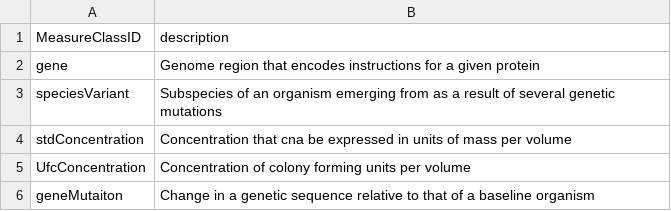
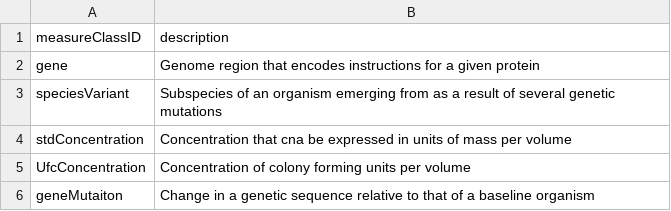
Before and after one commit to Big-Life-Lab/PHES-ODM, a CSV file: site/MeasureClass.csv, drawn as a sheet.

```diff
--- a/site/MeasureClass.csv
+++ b/site/MeasureClass.csv
@@ -1,2 +1,2 @@
-MeasureClassID,description
+measureClassID,description
 gene,Genome region that encodes instructions for a given protein
```
Also changed, not shown: site/Measure.csv, 2 other files.
